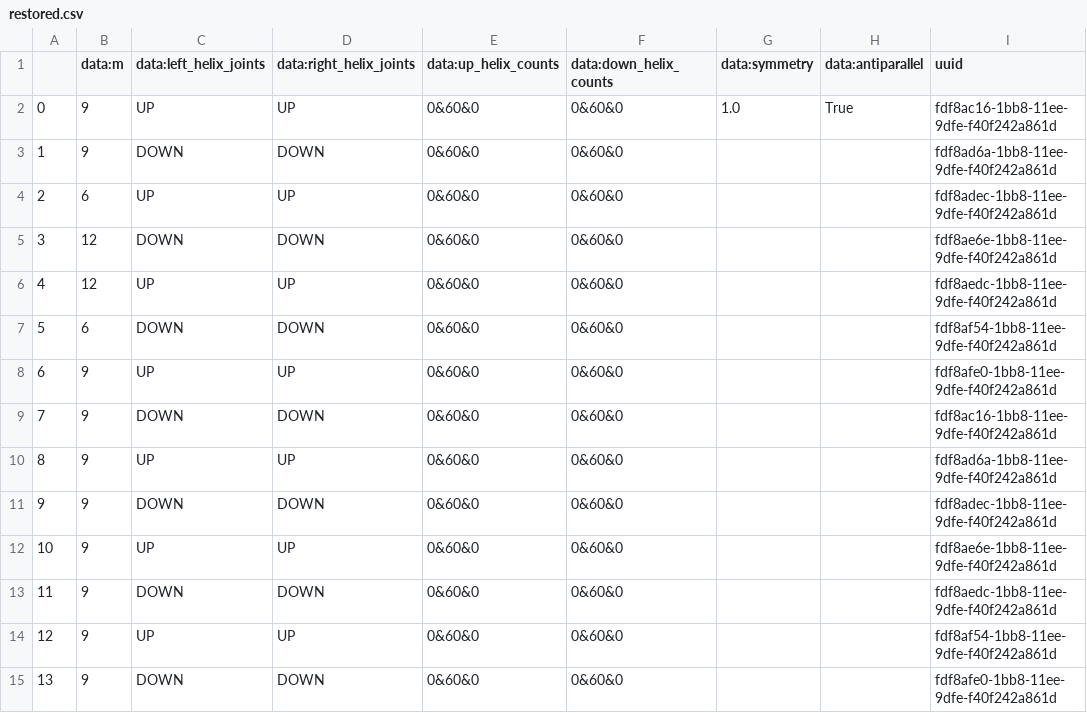
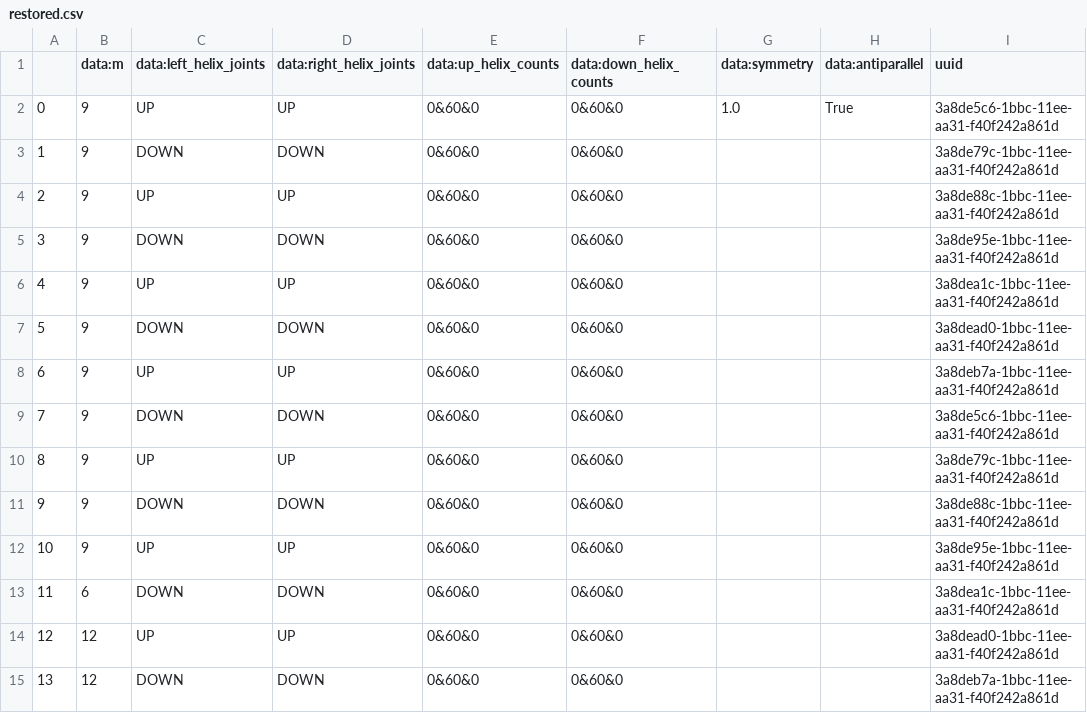
Before and after one commit to NATuG3/NATuG3, a CSV file: saves/domains/restored.csv, drawn as a sheet.

Commit message:
Moduloed the domain number in inversion

```diff
--- a/saves/domains/restored.csv
+++ b/saves/domains/restored.csv
@@ -1,15 +1,15 @@
 ,data:m,data:left_helix_joints,data:right_helix_joints,data:up_helix_counts,data:down_helix_counts,data:symmetry,data:antiparallel,uuid
-0,9,UP,UP,0&60&0,0&60&0,1.0,True,fdf8ac16-1bb8-11ee-9dfe-f40f242a861d
-1,9,DOWN,DOWN,0&60&0,0&60&0,,,fdf8ad6a-1bb8-11ee-9dfe-f40f242a861d
-2,6,UP,UP,0&60&0,0&60&0,,,fdf8adec-1bb8-11ee-9dfe-f40f242a861d
-3,12,DOWN,DOWN,0&60&0,0&60&0,,,fdf8ae6e-1bb8-11ee-9dfe-f40f242a861d
-4,12,UP,UP,0&60&0,0&60&0,,,fdf8aedc-1bb8-11ee-9dfe-f40f242a861d
-5,6,DOWN,DOWN,0&60&0,0&60&0,,,fdf8af54-1bb8-11ee-9dfe-f40f242a861d
-6,9,UP,UP,0&60&0,0&60&0,,,fdf8afe0-1bb8-11ee-9dfe-f40f242a861d
-7,9,DOWN,DOWN,0&60&0,0&60&0,,,fdf8ac16-1bb8-11ee-9dfe-f40f242a861d
-8,9,UP,UP,0&60&0,0&60&0,,,fdf8ad6a-1bb8-11ee-9dfe-f40f242a861d
-9,9,DOWN,DOWN,0&60&0,0&60&0,,,fdf8adec-1bb8-11ee-9dfe-f40f242a861d
-10,9,UP,UP,0&60&0,0&60&0,,,fdf8ae6e-1bb8-11ee-9dfe-f40f242a861d
-11,9,DOWN,DOWN,0&60&0,0&60&0,,,fdf8aedc-1bb8-11ee-9dfe-f40f242a861d
-12,9,UP,UP,0&60&0,0&60&0,,,fdf8af54-1bb8-11ee-9dfe-f40f242a861d
-13,9,DOWN,DOWN,0&60&0,0&60&0,,,fdf8afe0-1bb8-11ee-9dfe-f40f242a861d
+0,9,UP,UP,0&60&0,0&60&0,1.0,True,3a8de5c6-1bbc-11ee-aa31-f40f242a861d
+1,9,DOWN,DOWN,0&60&0,0&60&0,,,3a8de79c-1bbc-11ee-aa31-f40f242a861d
+2,9,UP,UP,0&60&0,0&60&0,,,3a8de88c-1bbc-11ee-aa31-f40f242a861d
+3,9,DOWN,DOWN,0&60&0,0&60&0,,,3a8de95e-1bbc-11ee-aa31-f40f242a861d
+4,9,UP,UP,0&60&0,0&60&0,,,3a8dea1c-1bbc-11ee-aa31-f40f242a861d
+5,9,DOWN,DOWN,0&60&0,0&60&0,,,3a8dead0-1bbc-11ee-aa31-f40f242a861d
+6,9,UP,UP,0&60&0,0&60&0,,,3a8deb7a-1bbc-11ee-aa31-f40f242a861d
+7,9,DOWN,DOWN,0&60&0,0&60&0,,,3a8de5c6-1bbc-11ee-aa31-f40f242a861d
+8,9,UP,UP,0&60&0,0&60&0,,,3a8de79c-1bbc-11ee-aa31-f40f242a861d
+9,9,DOWN,DOWN,0&60&0,0&60&0,,,3a8de88c-1bbc-11ee-aa31-f40f242a861d
+10,9,UP,UP,0&60&0,0&60&0,,,3a8de95e-1bbc-11ee-aa31-f40f242a861d
+11,6,DOWN,DOWN,0&60&0,0&60&0,,,3a8dea1c-1bbc-11ee-aa31-f40f242a861d
+12,12,UP,UP,0&60&0,0&60&0,,,3a8dead0-1bbc-11ee-aa31-f40f242a861d
+13,12,DOWN,DOWN,0&60&0,0&60&0,,,3a8deb7a-1bbc-11ee-aa31-f40f242a861d
```
Also changed, not shown: 37 other files.
